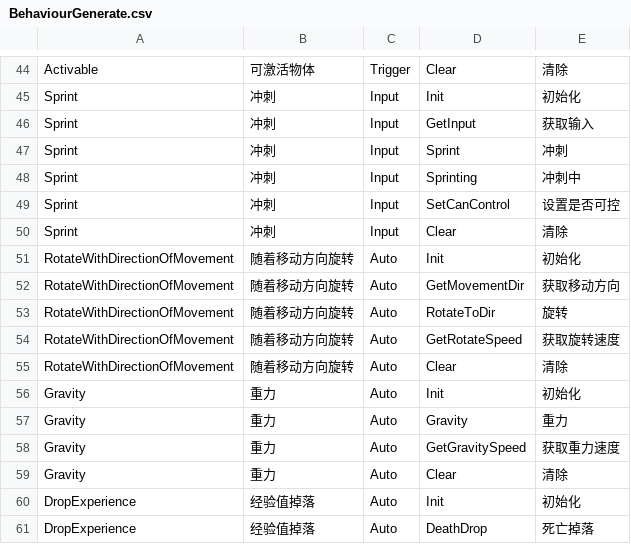
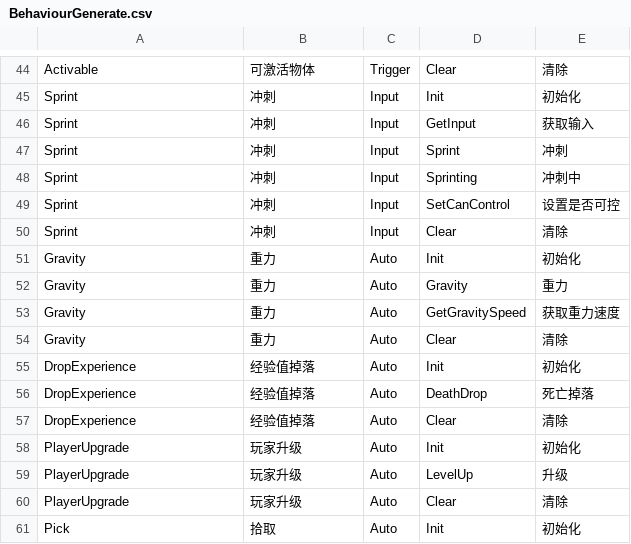
Before and after one commit to WH961230/YiSa, a CSV file: Assets/StreamingAssets/Csv/BehaviourGenerate.csv, drawn as a sheet; only a part is shown, gaps mark what is left out; the shorter side is filled out with more unchanged rows; the diff names each change by its address in the sheet, - before the commit and + after, or states it on an @@ line.

```diff
--- a/Assets/StreamingAssets/Csv/BehaviourGenerate.csv
+++ b/Assets/StreamingAssets/Csv/BehaviourGenerate.csv
-row 51: RotateWithDirectionOfMovement | 随着移动方向旋转 | Auto | Init | 初始化
-row 52: RotateWithDirectionOfMovement | 随着移动方向旋转 | Auto | GetMovementDir | 获取移动方向
-row 53: RotateWithDirectionOfMovement | 随着移动方向旋转 | Auto | RotateToDir | 旋转
-row 54: RotateWithDirectionOfMovement | 随着移动方向旋转 | Auto | GetRotateSpeed | 获取旋转速度
-row 55: RotateWithDirectionOfMovement | 随着移动方向旋转 | Auto | Clear | 清除
```
Also changed, not shown: Assets/StreamingAssets/Csv/BehaviourConfig.csv, Assets/StreamingAssets/Csv/ObjConfig.csv, 16 other files.
